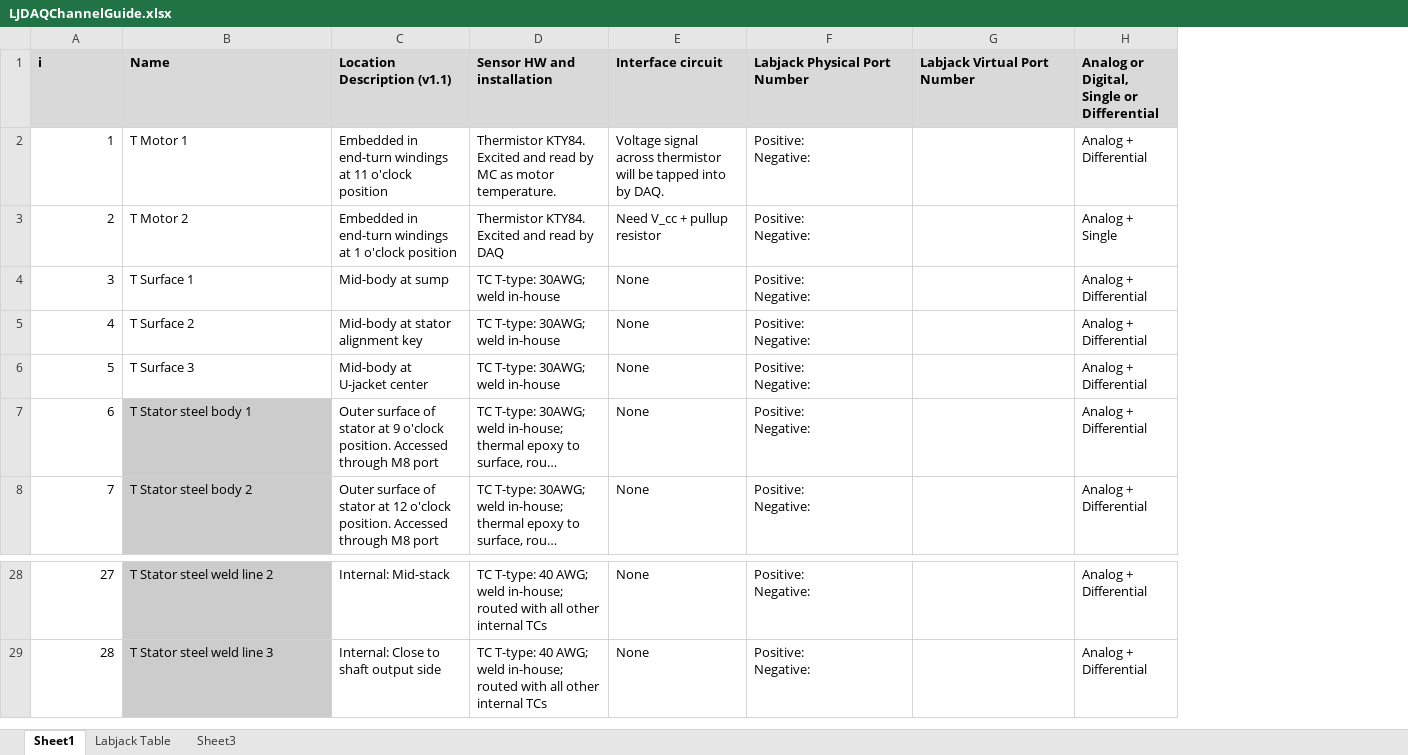
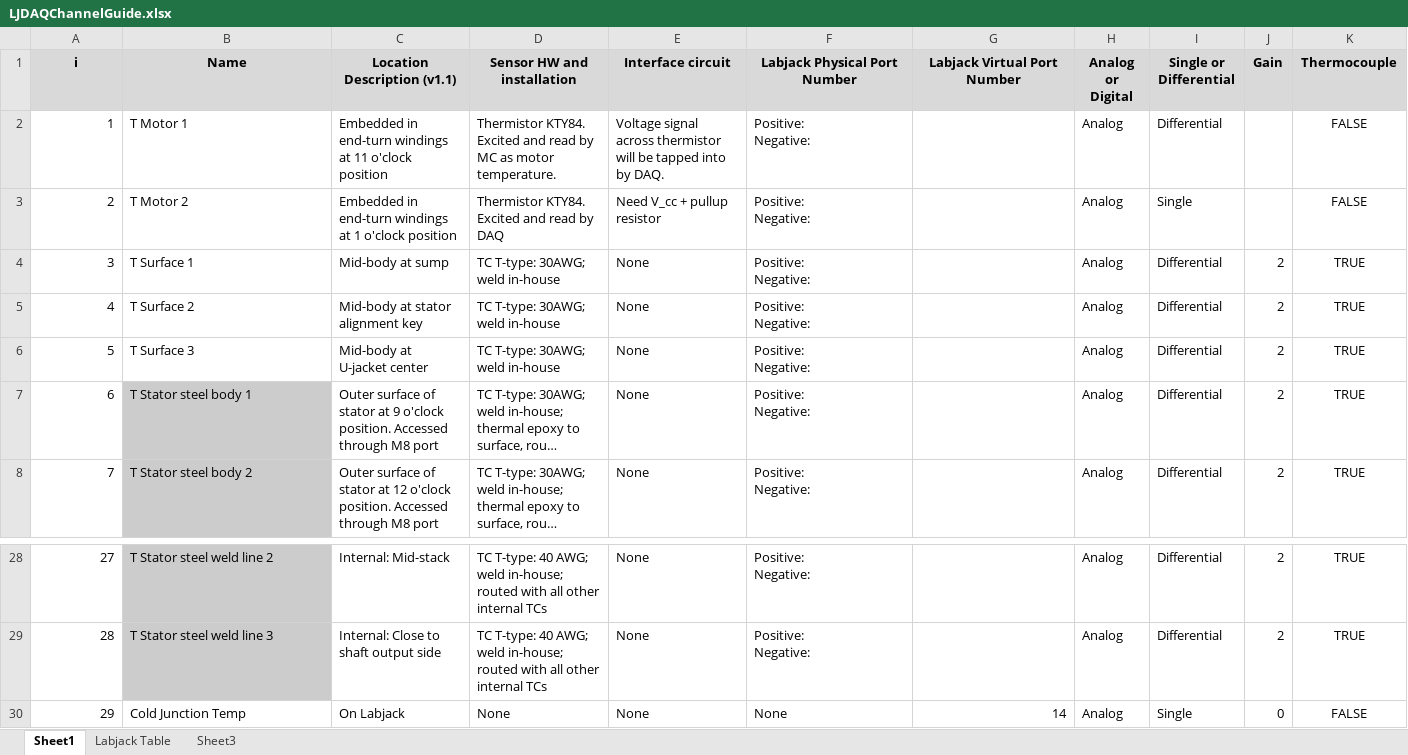
Before and after one commit to virajshah/PM200-Thermals, an Excel workbook: LJDAQChannelGuide.xlsx, sheet Sheet1, drawn as a sheet; only a part is shown, gaps mark what is left out; long unchanged cells end in …; values as stored, in another font and other column widths than the file's, no borders; removed rows and columns are numbered as before the commit, all else as after; the diff names each change by its address in the sheet, - before the commit and + after, or states it on an @@ line.

```diff
--- a/LJDAQChannelGuide.xlsx (sheet Sheet1)
+++ b/LJDAQChannelGuide.xlsx (sheet Sheet1)
-column H, rows 1-8: Analog or Digital, Single or Differential | Analog + Differential | Analog + Single | Analog + Differential | Analog + Differential | Analog + Differential | Analog + Differential | Analog + Differential; rows 28-29: Analog + Differential | Analog + Differential
+column H (Analog or Digital), rows 2-8: all Analog; rows 28-29: Analog | Analog
+column I (Single or Differential), rows 2-8: Differential | Single | Differential | Differential | Differential | Differential | Differential; rows 28-29: Differential | Differential
+column J (Gain), rows 4-8: all 2; rows 28-29: 2 | 2
+column K (Thermocouple), rows 2-8: FALSE | FALSE | TRUE | TRUE | TRUE | TRUE | TRUE; rows 28-29: TRUE | TRUE
-A1:G1 alignment: left
+A1:G1 alignment: center
+row 30: 29 | Cold Junction Temp | On Labjack | None | None | None | 14 | Analog | Single | 0 | FALSE
```
Also changed, not shown: sheet Labjack Table, 2 other files.
